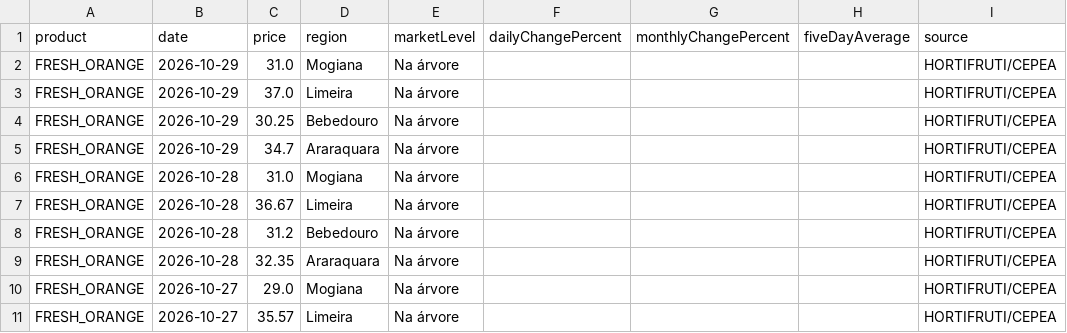
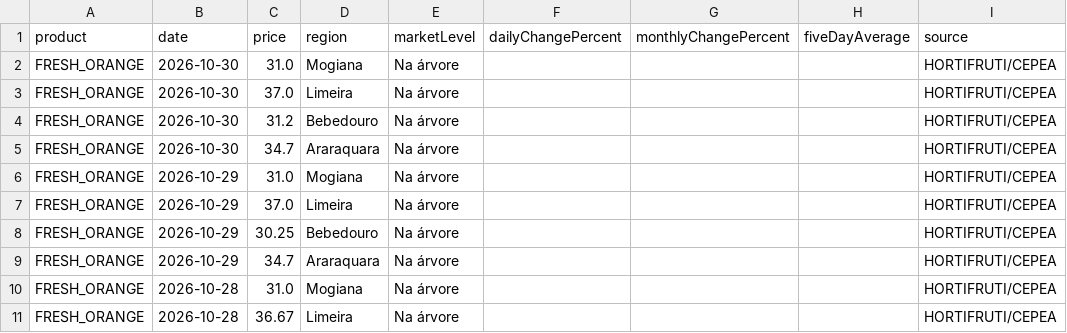
Before and after one commit to Berg-001/china-orange-intelligence, a CSV file: frontend/public/data/cepea-citrus.csv, drawn as a sheet; only a part is shown; the shorter side is filled out with more unchanged rows; the diff names each change by its address in the sheet, - before the commit and + after, or states it on an @@ line.

```diff
--- a/frontend/public/data/cepea-citrus.csv
+++ b/frontend/public/data/cepea-citrus.csv
+row 2: FRESH_ORANGE | 2026-10-30 | 31.0 | Mogiana | Na árvore |  |  |  | HORTIFRUTI/CEPEA
+row 3: FRESH_ORANGE | 2026-10-30 | 37.0 | Limeira | Na árvore |  |  |  | HORTIFRUTI/CEPEA
+row 4: FRESH_ORANGE | 2026-10-30 | 31.2 | Bebedouro | Na árvore |  |  |  | HORTIFRUTI/CEPEA
+row 5: FRESH_ORANGE | 2026-10-30 | 34.7 | Araraquara | Na árvore |  |  |  | HORTIFRUTI/CEPEA
```
Also changed, not shown: 2 other files.
